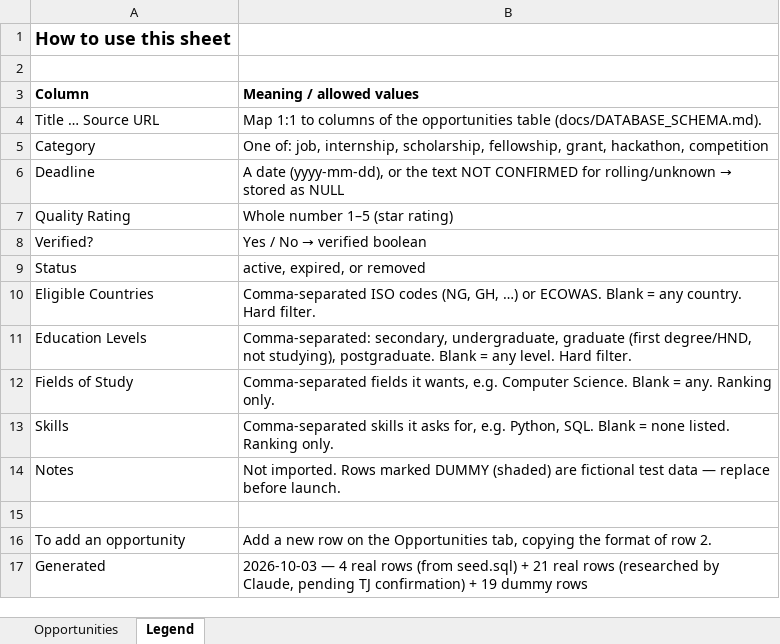
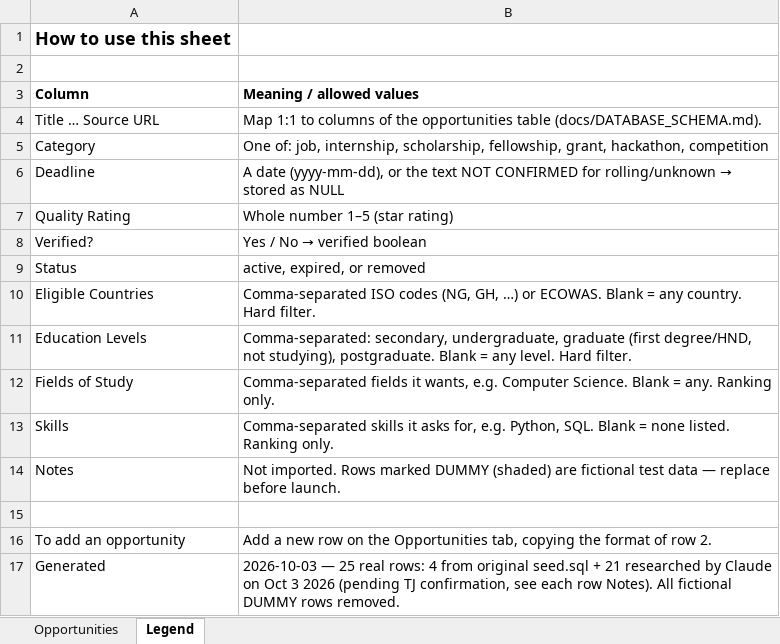
Before and after one commit to iamtjbest/Opzy, an Excel workbook: docs/OPZY_SOURCE_TRACKING.xlsx, sheet Legend, drawn as a sheet; values as stored, in another font and other column widths than the file's, no borders; the diff names each change by its address in the sheet, - before the commit and + after, or states it on an @@ line.

```diff
--- a/docs/OPZY_SOURCE_TRACKING.xlsx (sheet Legend)
+++ b/docs/OPZY_SOURCE_TRACKING.xlsx (sheet Legend)
-B17 (Meaning / allowed values): 2026-10-03 — 4 real rows (from seed.sql) + 21 real rows (researched by Claude, pending TJ confirmation) + 19 dummy rows
+B17 (Meaning / allowed values): 2026-10-03 — 25 real rows: 4 from original seed.sql + 21 researched by Claude on Oct 3 2026 (pending TJ confirmation, see each row Notes). All fictional DUMMY rows removed.
```
Also changed, not shown: sheet Opportunities, 2 other files.
